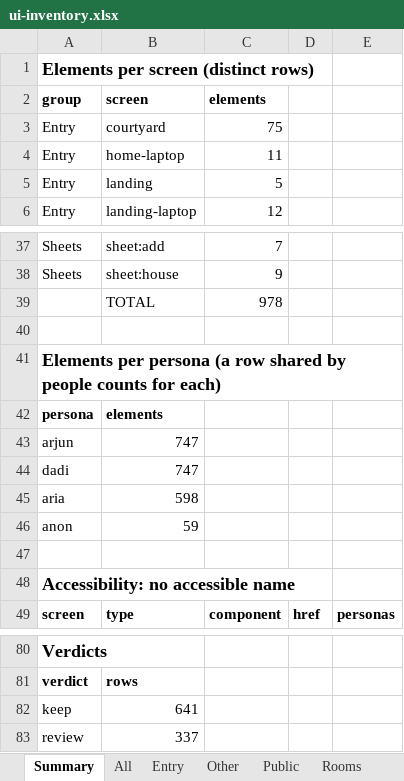
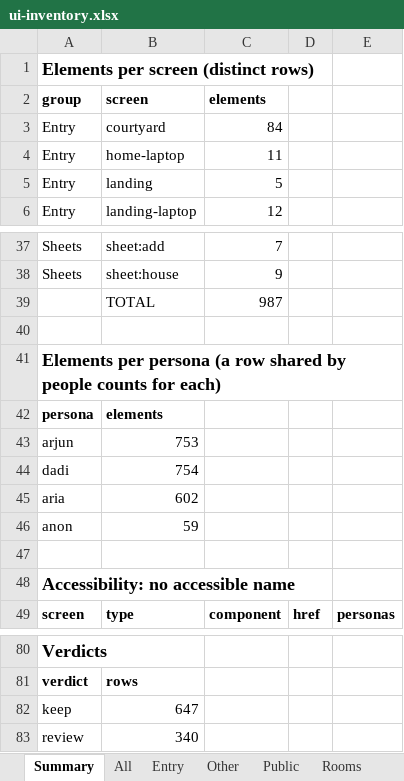
Before and after one commit to Sanjeevlabs/Nearer, an Excel workbook: docs/ui-inventory.xlsx, sheet Summary, drawn as a sheet; only a part is shown, gaps mark what is left out; values as stored, in another font and other column widths than the file's, no borders; the diff names each change by its address in the sheet, - before the commit and + after, or states it on an @@ line.

```diff
--- a/docs/ui-inventory.xlsx (sheet Summary)
+++ b/docs/ui-inventory.xlsx (sheet Summary)
-C3 (elements): 75
+C3 (elements): 84
-C39 (elements): 978
+C39 (elements): 987
-B43 (screen): 747
+B43 (screen): 753
-B44 (screen): 747
+B44 (screen): 754
-B45 (screen): 598
+B45 (screen): 602
-B82 (screen): 641
+B82 (screen): 647
-B83 (screen): 337
+B83 (screen): 340
```
Also changed, not shown: sheet Entry, sheet All, 2 other files.
